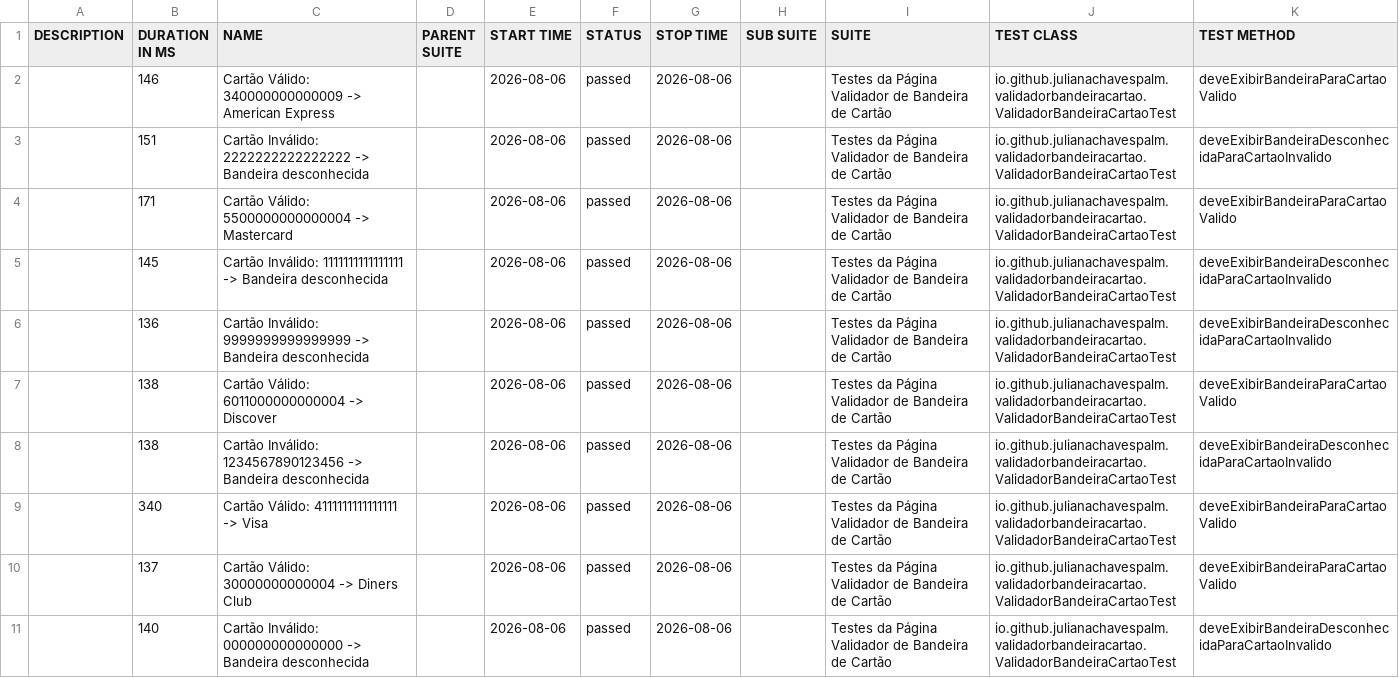
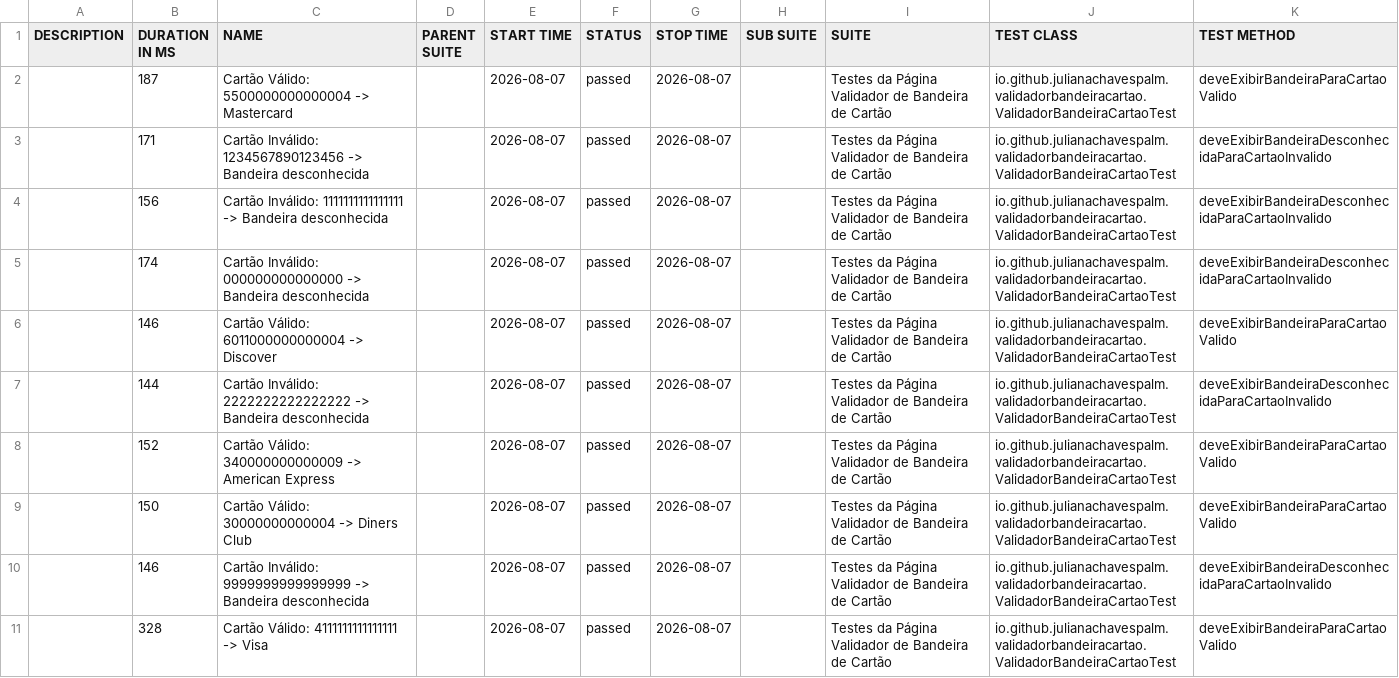
Before and after one commit to julianachavespalm/validadorbandeiracartao, a CSV file: data/suites.csv, drawn as a sheet.

```diff
--- a/data/suites.csv
+++ b/data/suites.csv
@@ -1,11 +1,11 @@
 "DESCRIPTION","DURATION IN MS","NAME","PARENT SUITE","START TIME","STATUS","STOP TIME","SUB SUITE","SUITE","TEST CLASS","TEST METHOD"
-"","146","Cartão Válido: 340000000000009 -> American Express","","2026-08-06","passed","2026-08-06","","Testes da Página Validador de Bandeira de Cartão","io.github.julianachavespalm.validadorbandeiracartao.ValidadorBandeiraCartaoTest","deveExibirBandeiraParaCartaoValido"
-"","151","Cartão Inválido: 2222222222222222 -> Bandeira desconhecida","","2026-08-06","passed","2026-08-06","","Testes da Página Validador de Bandeira de Cartão","io.github.julianachavespalm.validadorbandeiracartao.ValidadorBandeiraCartaoTest","deveExibirBandeiraDesconhecidaParaCartaoInvalido"
-"","171","Cartão Válido: 5500000000000004 -> Mastercard","","2026-08-06","passed","2026-08-06","","Testes da Página Validador de Bandeira de Cartão","io.github.julianachavespalm.validadorbandeiracartao.ValidadorBandeiraCartaoTest","deveExibirBandeiraParaCartaoValido"
-"","145","Cartão Inválido: 1111111111111111 -> Bandeira desconhecida","","2026-08-06","passed","2026-08-06","","Testes da Página Validador de Bandeira de Cartão","io.github.julianachavespalm.validadorbandeiracartao.ValidadorBandeiraCartaoTest","deveExibirBandeiraDesconhecidaParaCartaoInvalido"
-"","136","Cartão Inválido: 9999999999999999 -> Bandeira desconhecida","","2026-08-06","passed","2026-08-06","","Testes da Página Validador de Bandeira de Cartão","io.github.julianachavespalm.validadorbandeiracartao.ValidadorBandeiraCartaoTest","deveExibirBandeiraDesconhecidaParaCartaoInvalido"
-"","138","Cartão Válido: 6011000000000004 -> Discover","","2026-08-06","passed","2026-08-06","","Testes da Página Validador de Bandeira de Cartão","io.github.julianachavespalm.validadorbandeiracartao.ValidadorBandeiraCartaoTest","deveExibirBandeiraParaCartaoValido"
-"","138","Cartão Inválido: 1234567890123456 -> Bandeira desconhecida","","2026-08-06","passed","2026-08-06","","Testes da Página Validador de Bandeira de Cartão","io.github.julianachavespalm.validadorbandeiracartao.ValidadorBandeiraCartaoTest","deveExibirBandeiraDesconhecidaParaCartaoInvalido"
-"","340","Cartão Válido: 4111111111111111 -> Visa","","2026-08-06","passed","2026-08-06","","Testes da Página Validador de Bandeira de Cartão","io.github.julianachavespalm.validadorbandeiracartao.ValidadorBandeiraCartaoTest","deveExibirBandeiraParaCartaoValido"
-"","137","Cartão Válido: 30000000000004 -> Diners Club","","2026-08-06","passed","2026-08-06","","Testes da Página Validador de Bandeira de Cartão","io.github.julianachavespalm.validadorbandeiracartao.ValidadorBandeiraCartaoTest","deveExibirBandeiraParaCartaoValido"
-"","140","Cartão Inválido: 000000000000000 -> Bandeira desconhecida","","2026-08-06","passed","2026-08-06","","Testes da Página Validador de Bandeira de Cartão","io.github.julianachavespalm.validadorbandeiracartao.ValidadorBandeiraCartaoTest","deveExibirBandeiraDesconhecidaParaCartaoInvalido"
+"","187","Cartão Válido: 5500000000000004 -> Mastercard","","2026-08-07","passed","2026-08-07","","Testes da Página Validador de Bandeira de Cartão","io.github.julianachavespalm.validadorbandeiracartao.ValidadorBandeiraCartaoTest","deveExibirBandeiraParaCartaoValido"
+"","171","Cartão Inválido: 1234567890123456 -> Bandeira desconhecida","","2026-08-07","passed","2026-08-07","","Testes da Página Validador de Bandeira de Cartão","io.github.julianachavespalm.validadorbandeiracartao.ValidadorBandeiraCartaoTest","deveExibirBandeiraDesconhecidaParaCartaoInvalido"
+"","156","Cartão Inválido: 1111111111111111 -> Bandeira desconhecida","","2026-08-07","passed","2026-08-07","","Testes da Página Validador de Bandeira de Cartão","io.github.julianachavespalm.validadorbandeiracartao.ValidadorBandeiraCartaoTest","deveExibirBandeiraDesconhecidaParaCartaoInvalido"
+"","174","Cartão Inválido: 000000000000000 -> Bandeira desconhecida","","2026-08-07","passed","2026-08-07","","Testes da Página Validador de Bandeira de Cartão","io.github.julianachavespalm.validadorbandeiracartao.ValidadorBandeiraCartaoTest","deveExibirBandeiraDesconhecidaParaCartaoInvalido"
+"","146","Cartão Válido: 6011000000000004 -> Discover","","2026-08-07","passed","2026-08-07","","Testes da Página Validador de Bandeira de Cartão","io.github.julianachavespalm.validadorbandeiracartao.ValidadorBandeiraCartaoTest","deveExibirBandeiraParaCartaoValido"
+"","144","Cartão Inválido: 2222222222222222 -> Bandeira desconhecida","","2026-08-07","passed","2026-08-07","","Testes da Página Validador de Bandeira de Cartão","io.github.julianachavespalm.validadorbandeiracartao.ValidadorBandeiraCartaoTest","deveExibirBandeiraDesconhecidaParaCartaoInvalido"
+"","152","Cartão Válido: 340000000000009 -> American Express","","2026-08-07","passed","2026-08-07","","Testes da Página Validador de Bandeira de Cartão","io.github.julianachavespalm.validadorbandeiracartao.ValidadorBandeiraCartaoTest","deveExibirBandeiraParaCartaoValido"
+"","150","Cartão Válido: 30000000000004 -> Diners Club","","2026-08-07","passed","2026-08-07","","Testes da Página Validador de Bandeira de Cartão","io.github.julianachavespalm.validadorbandeiracartao.ValidadorBandeiraCartaoTest","deveExibirBandeiraParaCartaoValido"
+"","146","Cartão Inválido: 9999999999999999 -> Bandeira desconhecida","","2026-08-07","passed","2026-08-07","","Testes da Página Validador de Bandeira de Cartão","io.github.julianachavespalm.validadorbandeiracartao.ValidadorBandeiraCartaoTest","deveExibirBandeiraDesconhecidaParaCartaoInvalido"
+"","328","Cartão Válido: 4111111111111111 -> Visa","","2026-08-07","passed","2026-08-07","","Testes da Página Validador de Bandeira de Cartão","io.github.julianachavespalm.validadorbandeiracartao.ValidadorBandeiraCartaoTest","deveExibirBandeiraParaCartaoValido"
```
Also changed, not shown: 41 other files.
